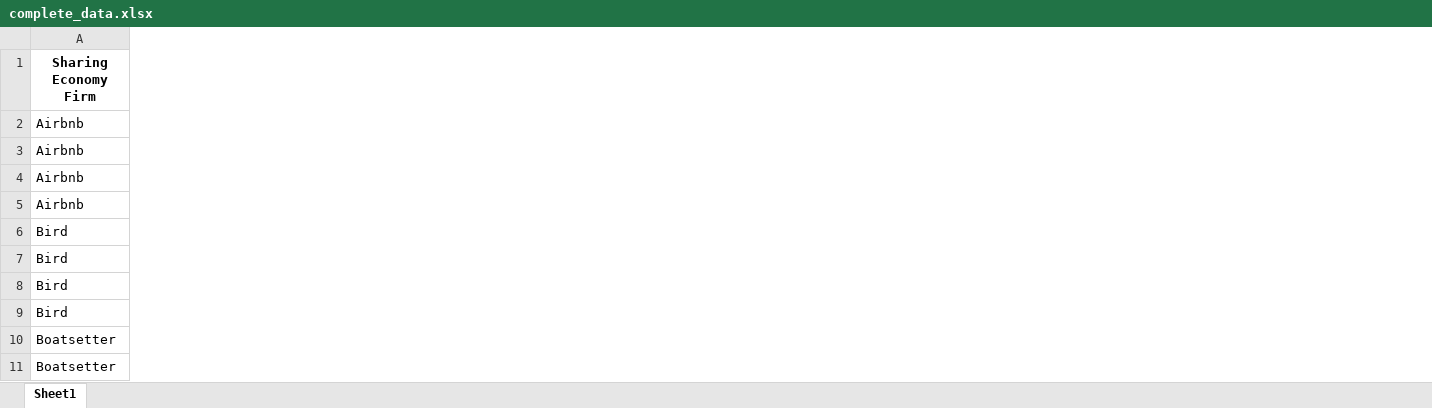
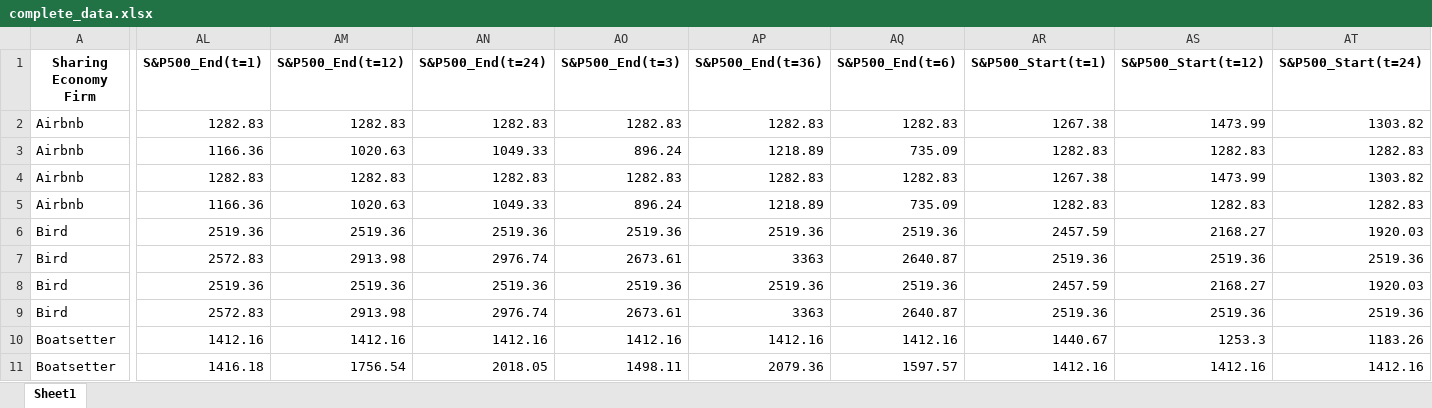
Before and after one commit to SolB77/Managerial-Economics-Senior-Thesis, an Excel workbook: Data/complete_data.xlsx, sheet Sheet1, drawn as a sheet; only a part is shown, gaps mark what is left out; values as stored, in another font and other column widths than the file's, no borders; the diff covers the shown part only; the diff names each change by its address in the sheet, - before the commit and + after, or states it on an @@ line.

```diff
--- a/Data/complete_data.xlsx (sheet Sheet1)
+++ b/Data/complete_data.xlsx (sheet Sheet1)
+column AL (S&P500_End(t=1)), rows 2-11: 1282.83 | 1166.36 | 1282.83 | 1166.36 | 2519.36 | 2572.83 | 2519.36 | 2572.83 | 1412.16 | 1416.18
+column AM (S&P500_End(t=12)), rows 2-11: 1282.83 | 1020.63 | 1282.83 | 1020.63 | 2519.36 | 2913.98 | 2519.36 | 2913.98 | 1412.16 | 1756.54
+column AN (S&P500_End(t=24)), rows 2-11: 1282.83 | 1049.33 | 1282.83 | 1049.33 | 2519.36 | 2976.74 | 2519.36 | 2976.74 | 1412.16 | 2018.05
+column AO (S&P500_End(t=3)), rows 2-11: 1282.83 | 896.24 | 1282.83 | 896.24 | 2519.36 | 2673.61 | 2519.36 | 2673.61 | 1412.16 | 1498.11
+column AP (S&P500_End(t=36)), rows 2-11: 1282.83 | 1218.89 | 1282.83 | 1218.89 | 2519.36 | 3363 | 2519.36 | 3363 | 1412.16 | 2079.36
+column AQ (S&P500_End(t=6)), rows 2-11: 1282.83 | 735.09 | 1282.83 | 735.09 | 2519.36 | 2640.87 | 2519.36 | 2640.87 | 1412.16 | 1597.57
+column AR (S&P500_Start(t=1)), rows 2-11: 1267.38 | 1282.83 | 1267.38 | 1282.83 | 2457.59 | 2519.36 | 2457.59 | 2519.36 | 1440.67 | 1412.16
+column AS (S&P500_Start(t=12)), rows 2-11: 1473.99 | 1282.83 | 1473.99 | 1282.83 | 2168.27 | 2519.36 | 2168.27 | 2519.36 | 1253.3 | 1412.16
+column AT (S&P500_Start(t=24)), rows 2-11: 1303.82 | 1282.83 | 1303.82 | 1282.83 | 1920.03 | 2519.36 | 1920.03 | 2519.36 | 1183.26 | 1412.16
```
Also changed, not shown: 9 added columns elsewhere in this sheet, Data/stata_data.xlsx, 17 other files.
